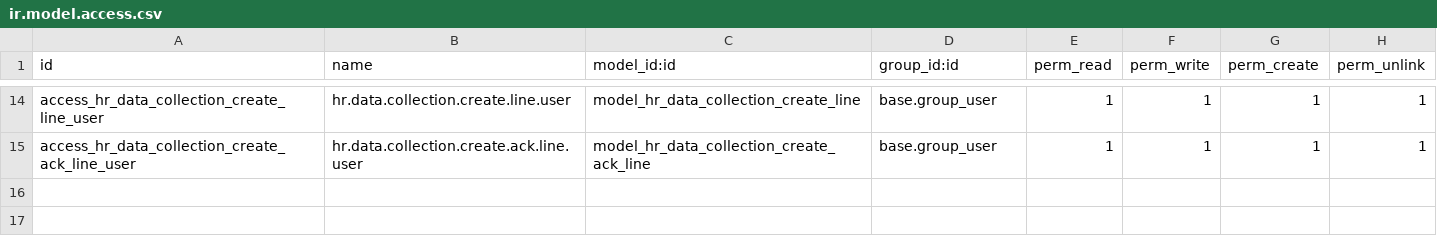
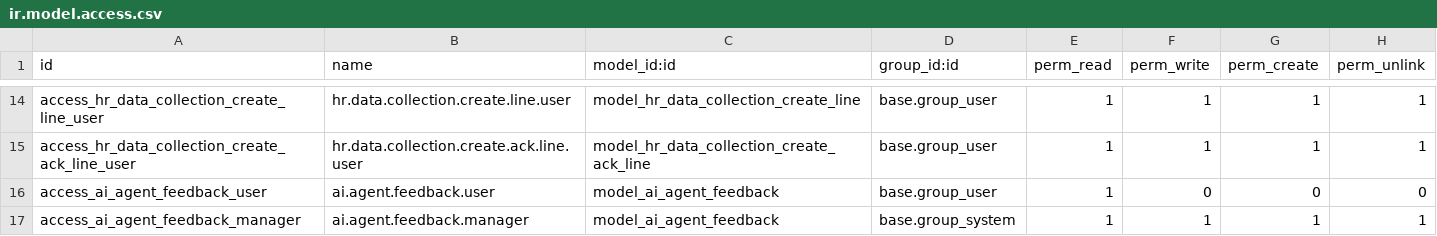
Before and after one commit to infornet1/odoo-dev, a CSV file: addons/ueipab_ai_agent/security/ir.model.access.csv, drawn as a sheet; only a part is shown, gaps mark what is left out; the diff names each change by its address in the sheet, - before the commit and + after, or states it on an @@ line.

```diff
--- a/addons/ueipab_ai_agent/security/ir.model.access.csv
+++ b/addons/ueipab_ai_agent/security/ir.model.access.csv
+row 16: access_ai_agent_feedback_user | ai.agent.feedback.user | model_ai_agent_feedback | base.group_user | 1 | 0 | 0 | 0
+row 17: access_ai_agent_feedback_manager | ai.agent.feedback.manager | model_ai_agent_feedback | base.group_system | 1 | 1 | 1 | 1
```
Also changed, not shown: 11 other files.
